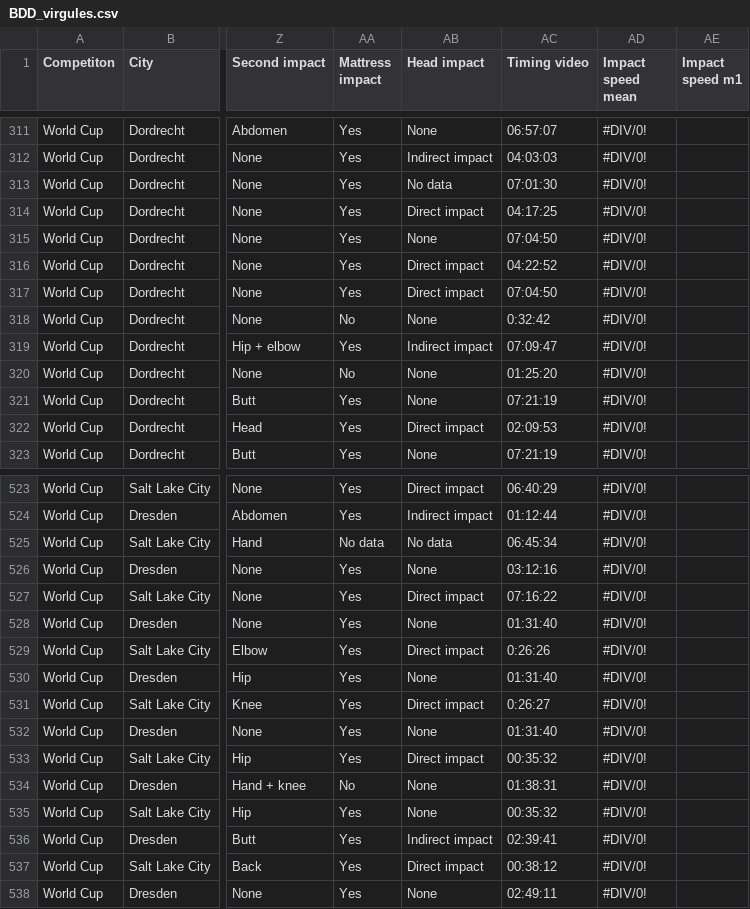
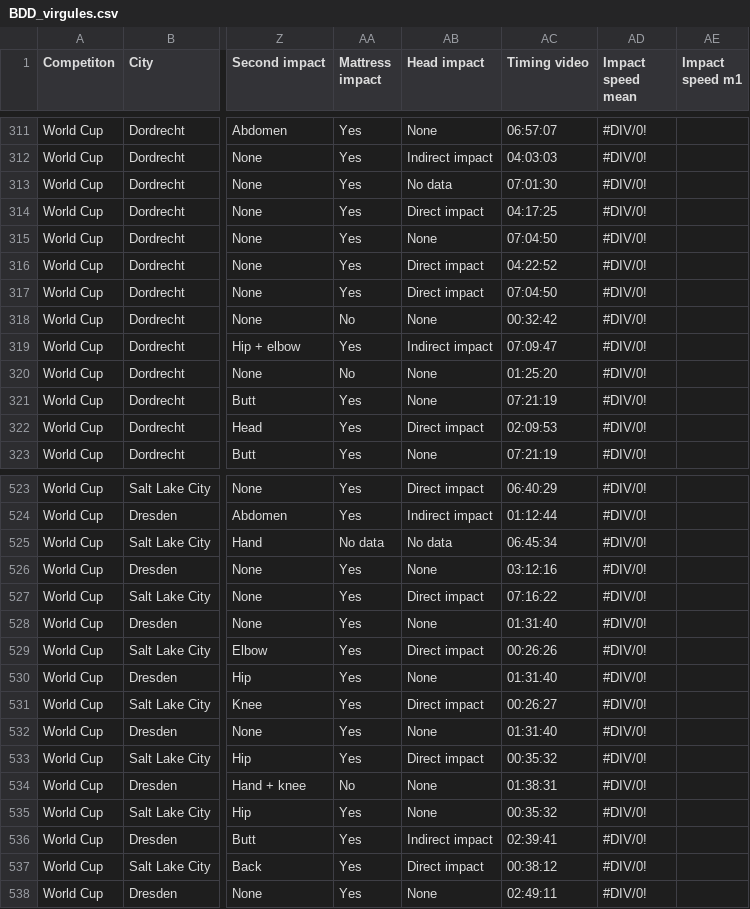
Before and after one commit to MaarieS/PVCP, a CSV file: BDD_virgules.csv, drawn as a sheet; only a part is shown, gaps mark what is left out; the diff names each change by its address in the sheet, - before the commit and + after, or states it on an @@ line.

```diff
--- a/BDD_virgules.csv
+++ b/BDD_virgules.csv
-AC318 (Timing video): 0:32:42
+AC318 (Timing video): 00:32:42
-AC529 (Timing video): 0:26:26
+AC529 (Timing video): 00:26:26
-AC531 (Timing video): 0:26:27
+AC531 (Timing video): 00:26:27
```
Also changed, not shown: 12 other files.
